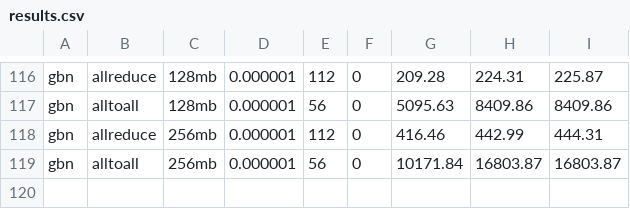
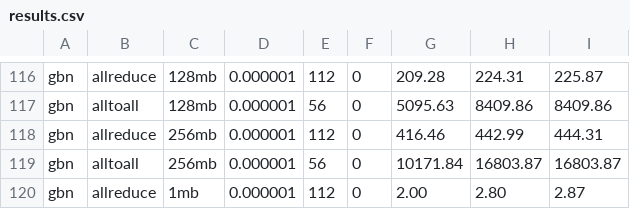
Before and after one commit to liujiaqi-ucas/scaleup-network-sim, a CSV file: experiments_h100_ber/gbn/results.csv, drawn as a sheet; only a part is shown, gaps mark what is left out; the diff names each change by its address in the sheet, - before the commit and + after, or states it on an @@ line.

```diff
--- a/experiments_h100_ber/gbn/results.csv
+++ b/experiments_h100_ber/gbn/results.csv
+row 120: gbn | allreduce | 1mb | 0.000001 | 112 | 0 | 2.00 | 2.80 | 2.87
```
